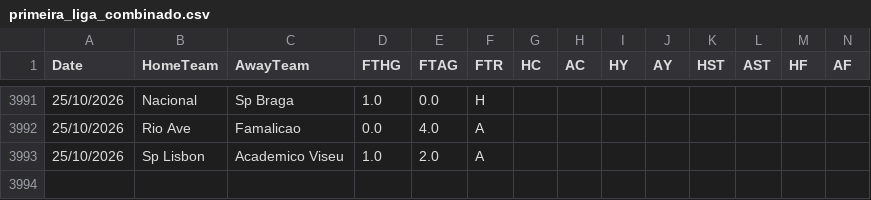
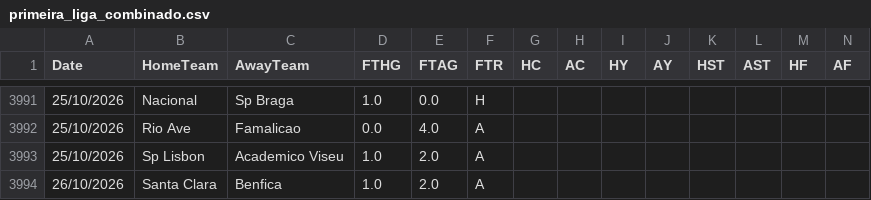
Before and after one commit to hectormera4-dotcom/premier-picks, a CSV file: primeira_liga_combinado.csv, drawn as a sheet; only a part is shown, gaps mark what is left out; rows hold the shown columns only; the diff names each change by its address in the sheet, - before the commit and + after, or states it on an @@ line.

```diff
--- a/primeira_liga_combinado.csv
+++ b/primeira_liga_combinado.csv
+row 3994: 26/10/2026 | Santa Clara | Benfica | 1.0 | 2.0 | A
```
